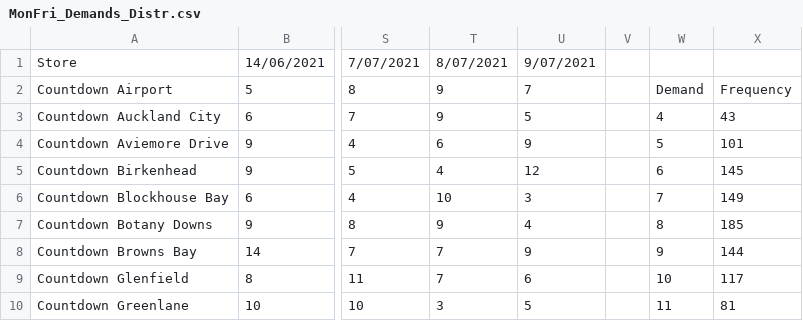
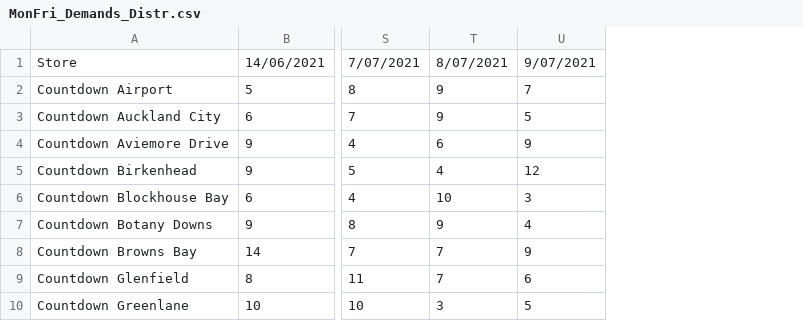
Before and after one commit to csau228/ENGSCI263ORProject, a CSV file: MonFri_Demands_Distr.csv, drawn as a sheet; only a part is shown, gaps mark what is left out; the diff names each change by its address in the sheet, - before the commit and + after, or states it on an @@ line.

Commit message:
added simulation for demands

```diff
--- a/MonFri_Demands_Distr.csv
+++ b/MonFri_Demands_Distr.csv
-column V, empty
-column W, rows 2-10: Demand | 4 | 5 | 6 | 7 | 8 | 9 | 10 | 11
-column X, rows 2-10: Frequency | 43 | 101 | 145 | 149 | 185 | 144 | 117 | 81
```
Also changed, not shown: 3 other files.
